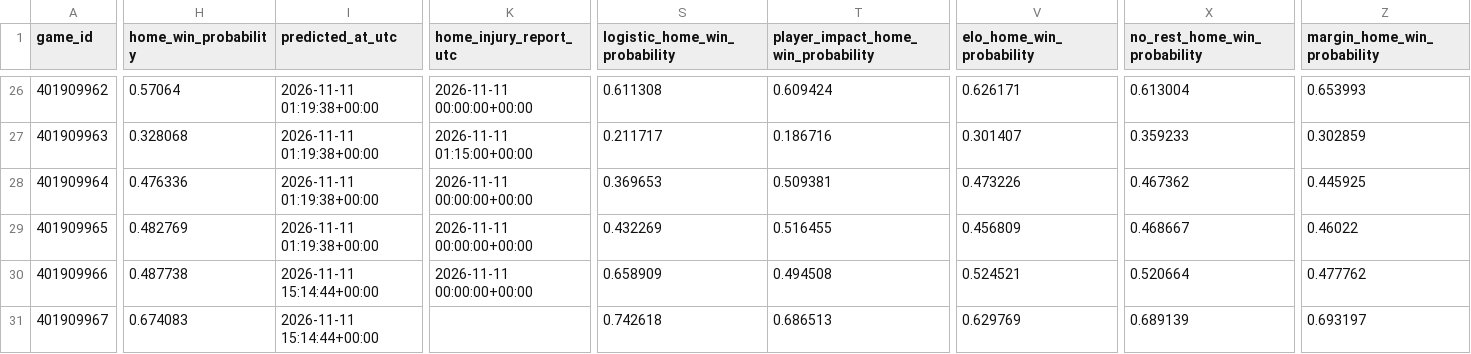
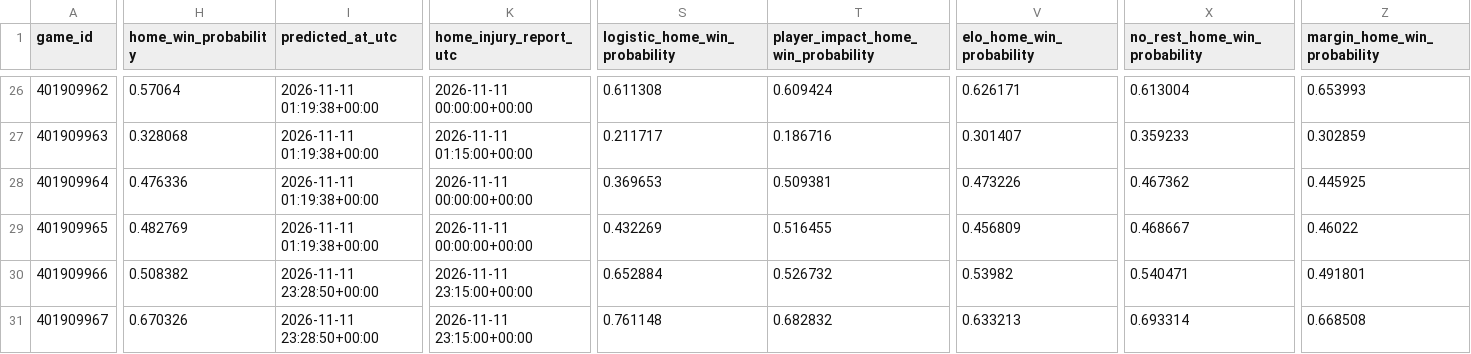
Before and after one commit to brianbzeng/nbamodel, a CSV file: data/raw/nba_daily_predictions.csv, drawn as a sheet; only a part is shown, gaps mark what is left out; the diff covers the shown part only; the diff names each change by its address in the sheet, - before the commit and + after, or states it on an @@ line.

```diff
--- a/data/raw/nba_daily_predictions.csv
+++ b/data/raw/nba_daily_predictions.csv
-H30 (home_win_probability): 0.487738
+H30 (home_win_probability): 0.508382
-I30:I31 (predicted_at_utc): 2026-11-11 15:14:44+00:00
+I30:I31 (predicted_at_utc): 2026-11-11 23:28:50+00:00
-K30 (home_injury_report_utc): 2026-11-11 00:00:00+00:00
+K30 (home_injury_report_utc): 2026-11-11 23:15:00+00:00
-S30 (logistic_home_win_probability): 0.658909
+S30 (logistic_home_win_probability): 0.652884
-T30: 0.494508
+T30: 0.526732
-V30 (elo_home_win_probability): 0.524521
+V30 (elo_home_win_probability): 0.53982
-X30 (no_rest_home_win_probability): 0.520664
+X30 (no_rest_home_win_probability): 0.540471
-Z30 (margin_home_win_probability): 0.477762
+Z30 (margin_home_win_probability): 0.491801
-H31 (home_win_probability): 0.674083
+H31 (home_win_probability): 0.670326
-K31 (home_injury_report_utc): (empty)
+K31 (home_injury_report_utc): 2026-11-11 23:15:00+00:00
-S31 (logistic_home_win_probability): 0.742618
+S31 (logistic_home_win_probability): 0.761148
-T31: 0.686513
+T31: 0.682832
-V31 (elo_home_win_probability): 0.629769
+V31 (elo_home_win_probability): 0.633213
-X31 (no_rest_home_win_probability): 0.689139
+X31 (no_rest_home_win_probability): 0.693314
-Z31 (margin_home_win_probability): 0.693197
+Z31 (margin_home_win_probability): 0.668508
```
Also changed, not shown: 112 edited cells elsewhere in this file, data/raw/official_nba_injuries_by_team_live.csv, data/raw/official_nba_injuries_players_live.csv.
